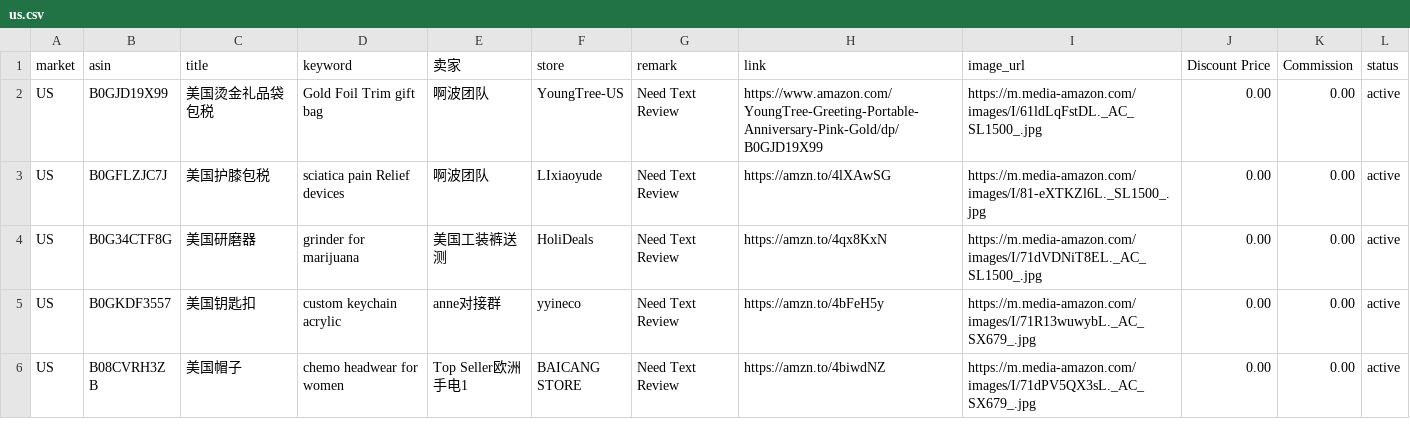
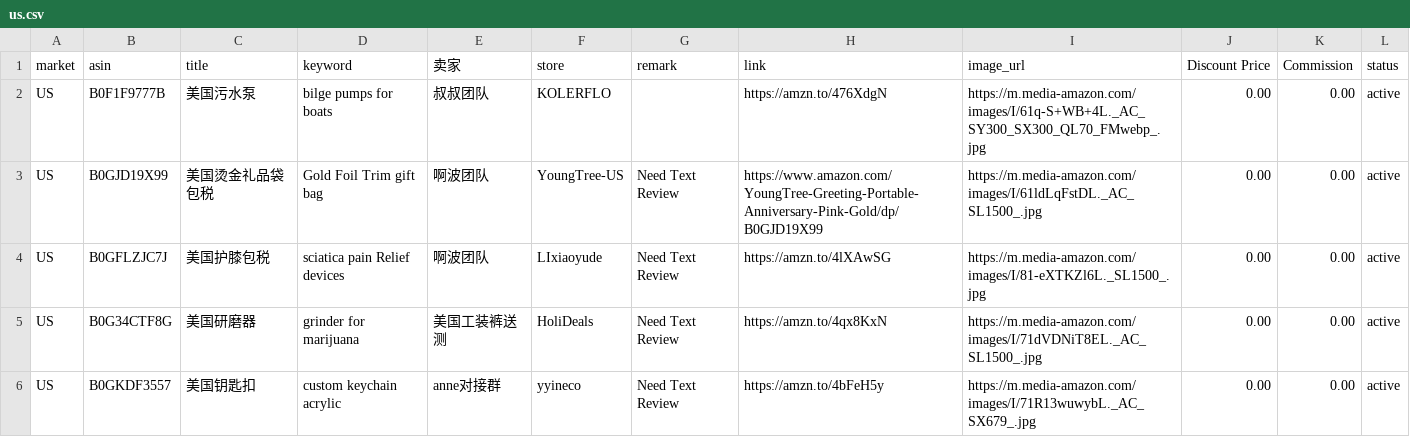
Before and after one commit to dalemy-1/us, a CSV file: us.csv, drawn as a sheet; only a part is shown; the shorter side is filled out with more unchanged rows.

```diff
--- a/us.csv
+++ b/us.csv
@@ -1,2 +1,3 @@
 market,asin,title,keyword,卖家,store,remark,link,image_url,Discount Price,Commission,status
+US,B0F1F9777B,美国污水泵,bilge pumps for boats,叔叔团队,KOLERFLO,,https://amzn.to/476XdgN,https://m.media-amazon.com/images/I/61q-S+WB+4L._AC_SY300_SX300_QL70_FMwebp_.jpg,0.00,0.00,active
 US,B0GJD19X99,美国烫金礼品袋包税,Gold Foil Trim gift bag,啊波团队,YoungTree-US,Need Text Review,https://www.amazon.com/YoungTree-Greeting-Portable-Anniversary-Pink-Gold/dp/B0GJD19X99,https://m.media-amazon.com/images/I/61ldLqFstDL._AC_SL1500_.jpg,0.00,0.00,active
```
Also changed, not shown: de.csv, fr.csv, 1 other file.
